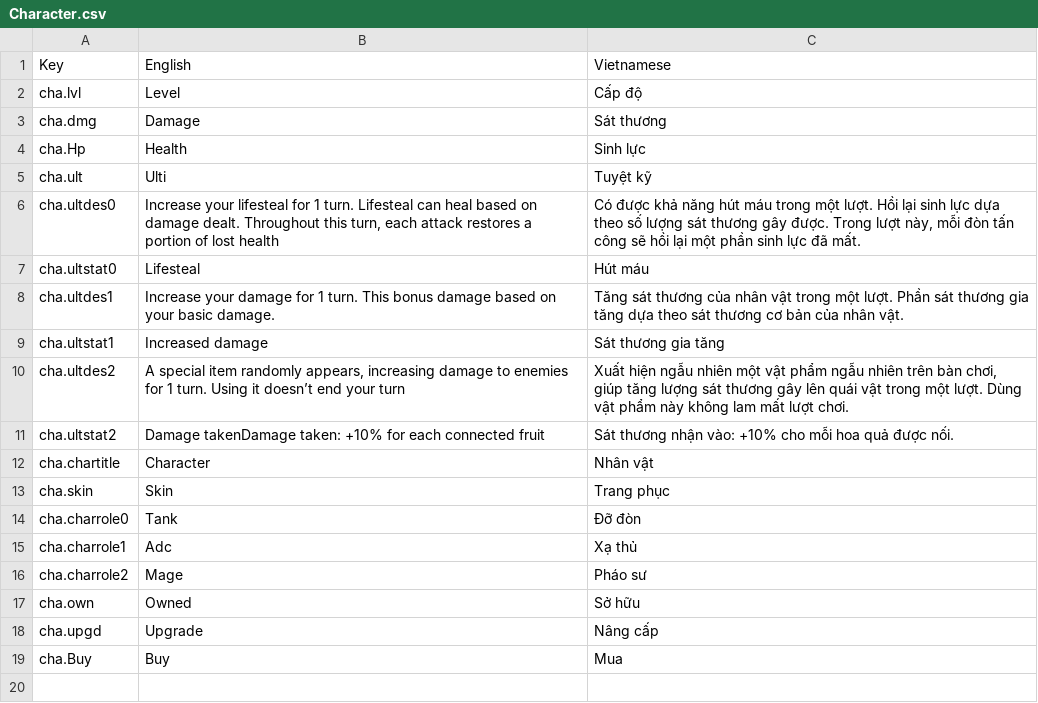
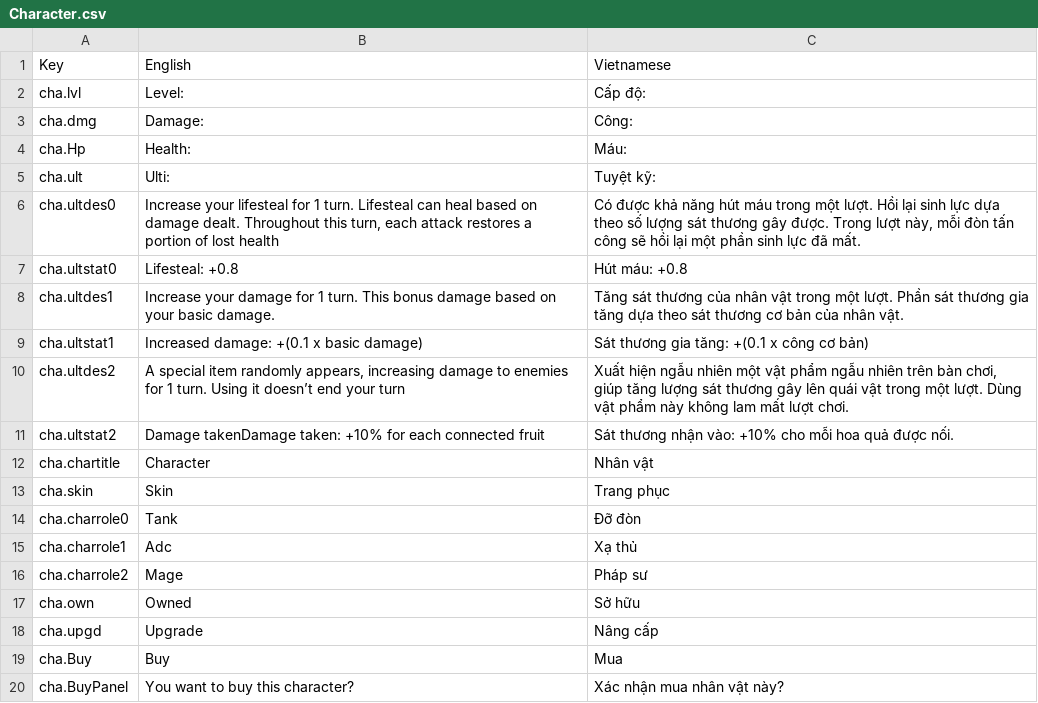
Before and after one commit to NguyenTruongTrongHieu/VTCA_CapstoneProject, a CSV file: Assets/SimpleLocalization/Resources/Localization/Character.csv, drawn as a sheet.

```diff
--- a/Assets/SimpleLocalization/Resources/Localization/Character.csv
+++ b/Assets/SimpleLocalization/Resources/Localization/Character.csv
@@ -1,10 +1,10 @@
 Key,English,Vietnamese
-cha.lvl,Level,Cấp độ
-cha.dmg,Damage,Sát thương
-cha.Hp,Health,Sinh lực
-cha.ult,Ulti,Tuyệt kỹ
+cha.lvl,Level:,Cấp độ:
+cha.dmg,Damage:,Công:
+cha.Hp,Health:,Máu:
+cha.ult,Ulti:,Tuyệt kỹ:
 cha.ultdes0,"Increase your lifesteal for 1 turn. Lifesteal can heal based on damage dealt. Throughout this turn, each attack restores a portion of lost health","Có được khả năng hút máu trong một lượt. Hồi lại sinh lực dựa theo số lượng sát thương gây được. Trong lượt này, mỗi đòn tấn công sẽ hồi lại một phần sinh lực đã mất."
-cha.ultstat0,Lifesteal,Hút máu
+cha.ultstat0,Lifesteal: +0.8,Hút máu: +0.8
 cha.ultdes1,Increase your damage for 1 turn. This bonus damage based on your basic damage.,Tăng sát thương của nhân vật trong một lượt. Phần sát thương gia tăng dựa theo sát thương cơ bản của nhân vật.
-cha.ultstat1,Increased damage,Sát thương gia tăng
+cha.ultstat1,Increased damage: +(0.1 x basic damage),Sát thương gia tăng: +(0.1 x công cơ bản)
  cha.ultdes2,"A special item randomly appears, increasing damage to enemies for 1 turn. Using it doesn’t end your turn","Xuất hiện ngẫu nhiên một vật phẩm ngẫu nhiên trên bàn chơi, giúp tăng lượng sát thương gây lên quái vật trong một lượt. Dùng vật phẩm này không lam mất lượt chơi."
@@ -15,3 +15,3 @@ cha.charrole0,Tank,Đỡ đòn
 cha.charrole1,Adc,Xạ thủ
-cha.charrole2,Mage,Pháo sư
+cha.charrole2,Mage,Pháp sư
 cha.own,Owned,Sở hữu
@@ -19 +19,2 @@ cha.upgd,Upgrade,Nâng cấp
 cha.Buy,Buy,Mua
+cha.BuyPanel,You want to buy this character?,Xác nhận mua nhân vật này?
```
Also changed, not shown: Assets/SimpleLocalization/Resources/Localization/Missions.csv, 12 other files.
